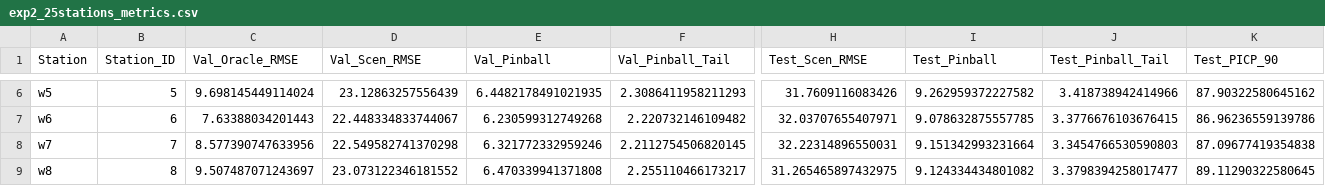
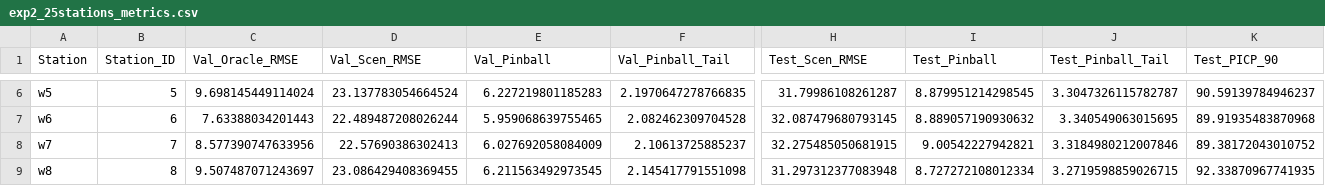
Before and after one commit to Ofeecc/load-prediction, a CSV file: results/tables/exp2_25stations_metrics.csv, drawn as a sheet; only a part is shown, gaps mark what is left out; the diff covers the shown part only; the diff names each change by its address in the sheet, - before the commit and + after, or states it on an @@ line.

```diff
--- a/results/tables/exp2_25stations_metrics.csv
+++ b/results/tables/exp2_25stations_metrics.csv
-D6 (Val_Scen_RMSE): 23.12863257556439
+D6 (Val_Scen_RMSE): 23.137783054664524
-E6 (Val_Pinball): 6.4482178491021935
+E6 (Val_Pinball): 6.227219801185283
-F6 (Val_Pinball_Tail): 2.3086411958211293
+F6 (Val_Pinball_Tail): 2.1970647278766835
-H6 (Test_Scen_RMSE): 31.7609116083426
+H6 (Test_Scen_RMSE): 31.79986108261287
-I6 (Test_Pinball): 9.262959372227582
+I6 (Test_Pinball): 8.879951214298545
-J6 (Test_Pinball_Tail): 3.418738942414966
+J6 (Test_Pinball_Tail): 3.3047326115782787
-K6 (Test_PICP_90): 87.90322580645162
+K6 (Test_PICP_90): 90.59139784946237
-D7 (Val_Scen_RMSE): 22.448334833744067
+D7 (Val_Scen_RMSE): 22.489487208026244
-E7 (Val_Pinball): 6.230599312749268
+E7 (Val_Pinball): 5.959068639755465
-F7 (Val_Pinball_Tail): 2.220732146109482
+F7 (Val_Pinball_Tail): 2.082462309704528
-H7 (Test_Scen_RMSE): 32.03707655407971
+H7 (Test_Scen_RMSE): 32.087479680793145
-I7 (Test_Pinball): 9.078632875557785
+I7 (Test_Pinball): 8.889057190930632
-J7 (Test_Pinball_Tail): 3.3776676103676415
+J7 (Test_Pinball_Tail): 3.340549063015695
-K7 (Test_PICP_90): 86.96236559139786
+K7 (Test_PICP_90): 89.91935483870968
-D8 (Val_Scen_RMSE): 22.549582741370298
+D8 (Val_Scen_RMSE): 22.57690386302413
-E8 (Val_Pinball): 6.321772332959246
+E8 (Val_Pinball): 6.027692058084009
-F8 (Val_Pinball_Tail): 2.2112754506820145
+F8 (Val_Pinball_Tail): 2.10613725885237
-H8 (Test_Scen_RMSE): 32.22314896550031
+H8 (Test_Scen_RMSE): 32.275485050681915
-I8 (Test_Pinball): 9.151342993231664
+I8 (Test_Pinball): 9.00542227942821
-J8 (Test_Pinball_Tail): 3.3454766530590803
+J8 (Test_Pinball_Tail): 3.3184980212007846
-K8 (Test_PICP_90): 87.09677419354838
+K8 (Test_PICP_90): 89.38172043010752
-D9 (Val_Scen_RMSE): 23.073122346181552
+D9 (Val_Scen_RMSE): 23.086429408369455
-E9 (Val_Pinball): 6.470339941371808
+E9 (Val_Pinball): 6.211563492973545
-F9 (Val_Pinball_Tail): 2.255110466173217
+F9 (Val_Pinball_Tail): 2.145417791551098
-H9 (Test_Scen_RMSE): 31.265465897432975
+H9 (Test_Scen_RMSE): 31.297312377083948
-I9 (Test_Pinball): 9.124334434801082
+I9 (Test_Pinball): 8.727272108012334
-J9 (Test_Pinball_Tail): 3.3798394258017477
+J9 (Test_Pinball_Tail): 3.2719598859026715
-K9 (Test_PICP_90): 89.11290322580645
+K9 (Test_PICP_90): 92.33870967741935
```
Also changed, not shown: 147 edited cells elsewhere in this file, results/tables/exp1_scenario_generation.csv, results/tables/exp2_station_strategies.csv, 19 other files.
